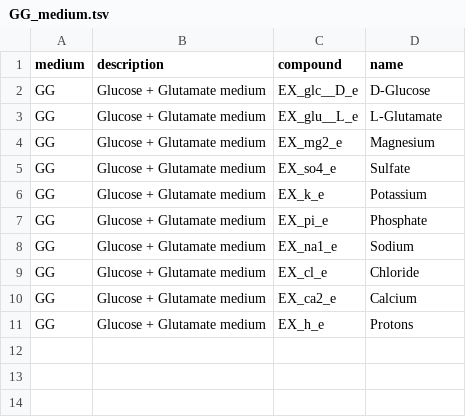
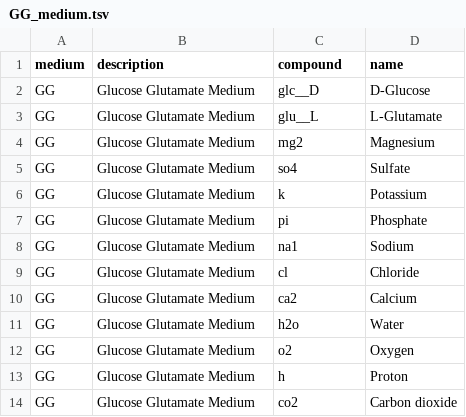
Before and after one commit to carternewt/metabolome_map, a TSV file: GG_medium.tsv, drawn as a sheet.

```diff
--- a/GG_medium.tsv
+++ b/GG_medium.tsv
@@ -1,11 +1,14 @@
 medium	description	compound	name
-GG	Glucose + Glutamate medium	EX_glc__D_e	D-Glucose
-GG	Glucose + Glutamate medium	EX_glu__L_e	L-Glutamate
-GG	Glucose + Glutamate medium	EX_mg2_e	Magnesium
-GG	Glucose + Glutamate medium	EX_so4_e	Sulfate
-GG	Glucose + Glutamate medium	EX_k_e	Potassium
-GG	Glucose + Glutamate medium	EX_pi_e	Phosphate
-GG	Glucose + Glutamate medium	EX_na1_e	Sodium
-GG	Glucose + Glutamate medium	EX_cl_e	Chloride
-GG	Glucose + Glutamate medium	EX_ca2_e	Calcium
-GG	Glucose + Glutamate medium	EX_h_e	Protons
+GG	Glucose Glutamate Medium	glc__D	D-Glucose
+GG	Glucose Glutamate Medium	glu__L	L-Glutamate
+GG	Glucose Glutamate Medium	mg2	Magnesium
+GG	Glucose Glutamate Medium	so4	Sulfate
+GG	Glucose Glutamate Medium	k	Potassium
+GG	Glucose Glutamate Medium	pi	Phosphate
+GG	Glucose Glutamate Medium	na1	Sodium
+GG	Glucose Glutamate Medium	cl	Chloride
+GG	Glucose Glutamate Medium	ca2	Calcium
+GG	Glucose Glutamate Medium	h2o	Water
+GG	Glucose Glutamate Medium	o2	Oxygen
+GG	Glucose Glutamate Medium	h	Proton
+GG	Glucose Glutamate Medium	co2	Carbon dioxide
```
Also changed, not shown: 2 other files.
